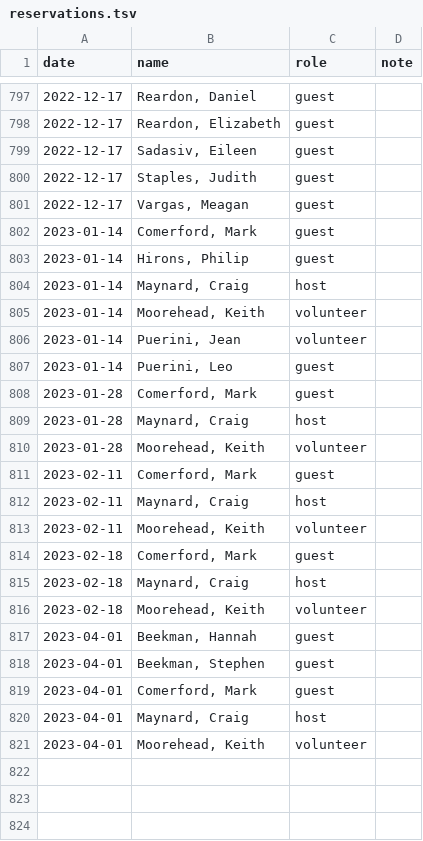
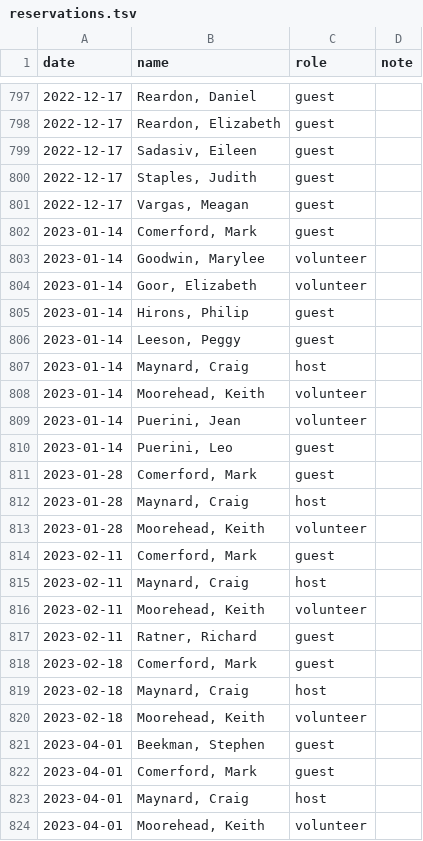
Before and after one commit to chmaynard/Source, a TSV file: _data/reservations.tsv, drawn as a sheet; only a part is shown, gaps mark what is left out; removed rows and columns are numbered as before the commit, all else as after; the diff names each change by its address in the sheet, - before the commit and + after, or states it on an @@ line.

```diff
--- a/_data/reservations.tsv
+++ b/_data/reservations.tsv
+row 803: 2023-01-14 | Goodwin, Marylee | volunteer
+row 804: 2023-01-14 | Goor, Elizabeth | volunteer
+row 806: 2023-01-14 | Leeson, Peggy | guest
+row 817: 2023-02-11 | Ratner, Richard | guest
-row 817: 2023-04-01 | Beekman, Hannah | guest
```
Also changed, not shown: _data/attendance.tsv, _data/worksheet.tsv, 4 other files.
